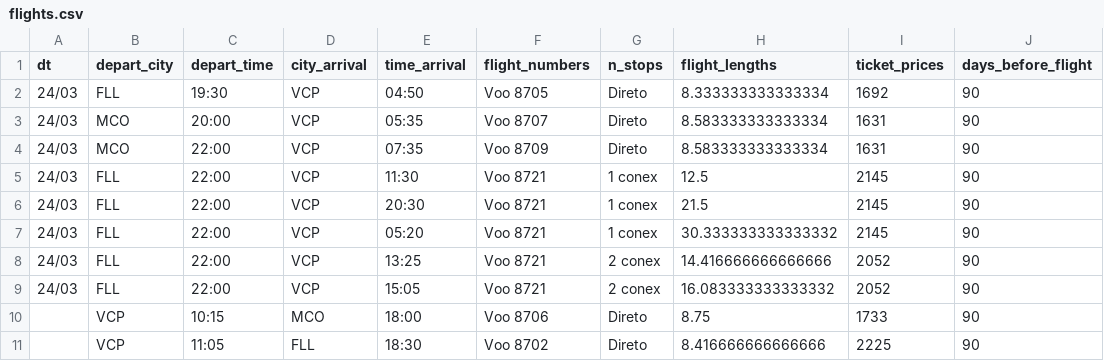
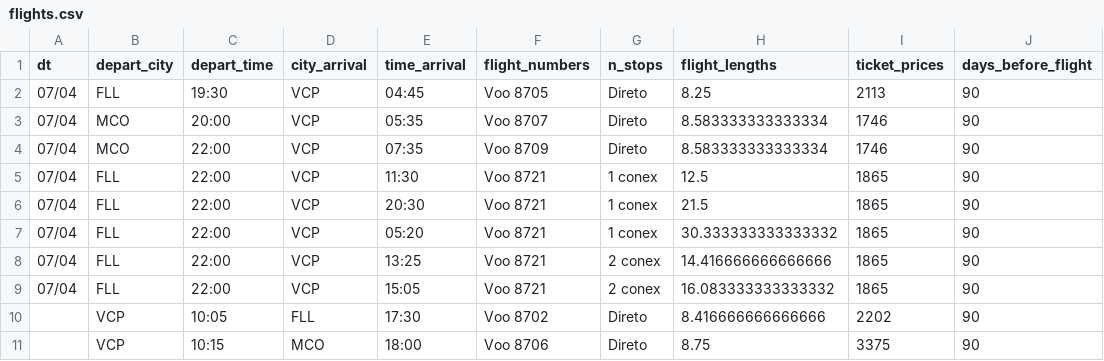
Before and after one commit to gurezende/Flight_Prices, a CSV file: .data/flights.csv, drawn as a sheet.

Commit message:
Update DB with new flights

```diff
--- a/.data/flights.csv
+++ b/.data/flights.csv
@@ -1,21 +1,21 @@
 dt,depart_city,depart_time,city_arrival,time_arrival,flight_numbers,n_stops,flight_lengths,ticket_prices,days_before_flight
-24/03,FLL,19:30,VCP,"04:50
-",Voo 8705,Direto,8.333333333333334,1692,90
-24/03,MCO,20:00,VCP,"05:35
-",Voo 8707,Direto,8.583333333333334,1631,90
-24/03,MCO,22:00,VCP,"07:35
-",Voo 8709,Direto,8.583333333333334,1631,90
-24/03,FLL,22:00,VCP,"11:30
-",Voo 8721,1 conex,12.5,2145,90
-24/03,FLL,22:00,VCP,"20:30
-",Voo 8721,1 conex,21.5,2145,90
-24/03,FLL,22:00,VCP,"05:20
-",Voo 8721,1 conex,30.333333333333332,2145,90
-24/03,FLL,22:00,VCP,"13:25
-",Voo 8721,2 conex,14.416666666666666,2052,90
-24/03,FLL,22:00,VCP,"15:05
-",Voo 8721,2 conex,16.083333333333332,2052,90
-,VCP,10:15,MCO,"18:00
-",Voo 8706,Direto,8.75,1733,90
-,VCP,11:05,FLL,"18:30
-",Voo 8702,Direto,8.416666666666666,2225,90
+07/04,FLL,19:30,VCP,"04:45
+",Voo 8705,Direto,8.25,2113,90
+07/04,MCO,20:00,VCP,"05:35
+",Voo 8707,Direto,8.583333333333334,1746,90
+07/04,MCO,22:00,VCP,"07:35
+",Voo 8709,Direto,8.583333333333334,1746,90
+07/04,FLL,22:00,VCP,"11:30
+",Voo 8721,1 conex,12.5,1865,90
+07/04,FLL,22:00,VCP,"20:30
+",Voo 8721,1 conex,21.5,1865,90
+07/04,FLL,22:00,VCP,"05:20
+",Voo 8721,1 conex,30.333333333333332,1865,90
+07/04,FLL,22:00,VCP,"13:25
+",Voo 8721,2 conex,14.416666666666666,1865,90
+07/04,FLL,22:00,VCP,"15:05
+",Voo 8721,2 conex,16.083333333333332,1865,90
+,VCP,10:05,FLL,"17:30
+",Voo 8702,Direto,8.416666666666666,2202,90
+,VCP,10:15,MCO,"18:00
+",Voo 8706,Direto,8.75,3375,90
```
Also changed, not shown: 3 other files.
